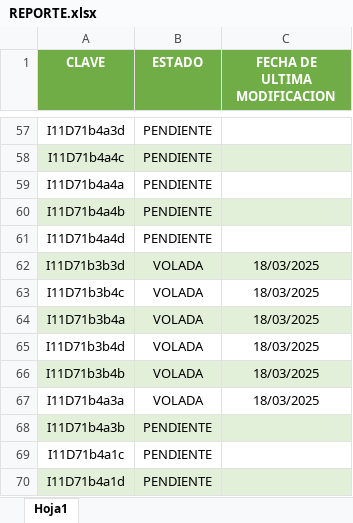
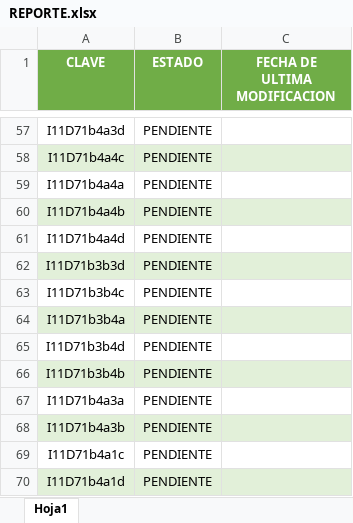
Before and after one commit to INYGEO/REPORTE, an Excel workbook: REPORTE.xlsx, sheet Hoja1, drawn as a sheet; only a part is shown, gaps mark what is left out; values as stored, in another font and other column widths than the file's, no borders; the diff names each change by its address in the sheet, - before the commit and + after, or states it on an @@ line.

Commit message:
Add files via upload

```diff
--- a/REPORTE.xlsx (sheet Hoja1)
+++ b/REPORTE.xlsx (sheet Hoja1)
-B62:B67 (ESTADO): VOLADA
+B62:B67 (ESTADO): PENDIENTE
-C62:C67 (FECHA DE ULTIMA MODIFICACION): 18/03/2025
+C62:C67 (FECHA DE ULTIMA MODIFICACION): (empty)
```
